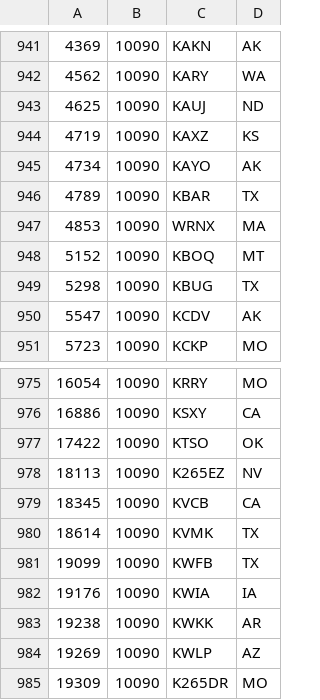
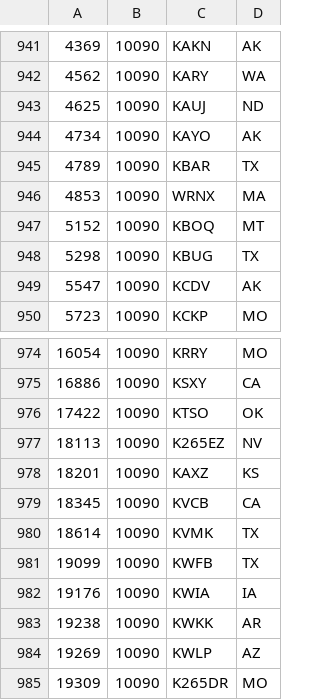
Before and after one commit to PE5PVB/TEF6686_ESP32, a CSV file: data/USA_100-102.csv, drawn as a sheet; only a part is shown, gaps mark what is left out; removed rows and columns are numbered as before the commit, all else as after; the diff names each change by its address in the sheet, - before the commit and + after, or states it on an @@ line.

Commit message:
Update USA_100-102.csv

```diff
--- a/data/USA_100-102.csv
+++ b/data/USA_100-102.csv
-row 944: 4719 | 10090 | KAXZ | KS
+row 978: 18201 | 10090 | KAXZ | KS
```
